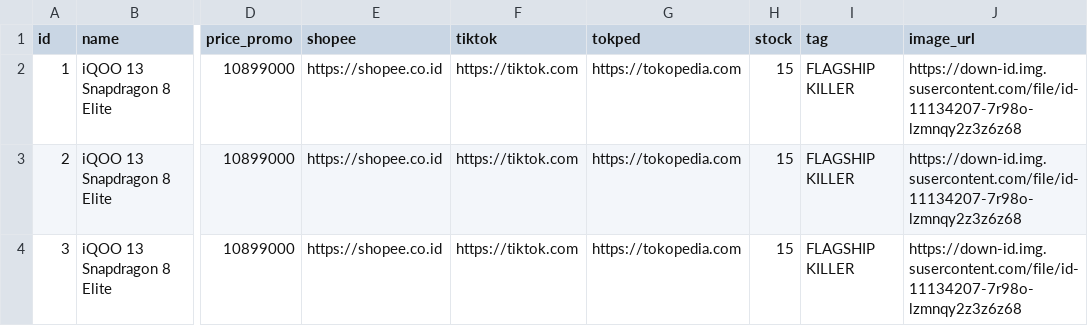
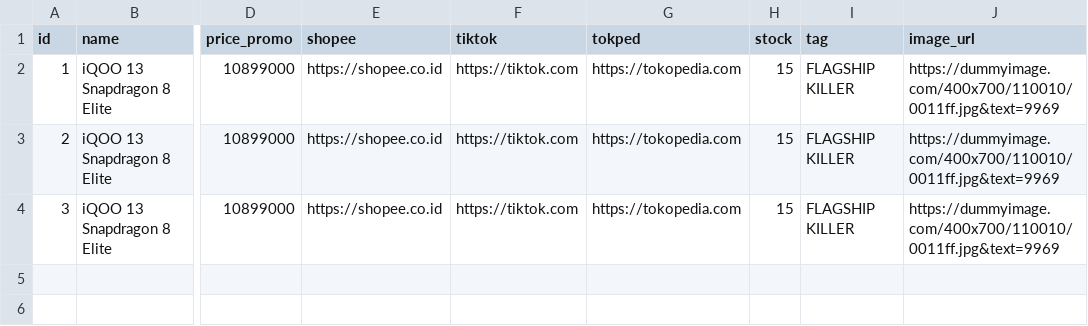
Before and after one commit to Dikrifm/DEV00, a CSV file: pro3.csv, drawn as a sheet; only a part is shown, gaps mark what is left out; the diff names each change by its address in the sheet, - before the commit and + after, or states it on an @@ line.

Commit message:
Update pro3.csv

```diff
--- a/pro3.csv
+++ b/pro3.csv
-J2:J4 (image_url): https://down-id.img.susercontent.com/file/id-11134207-7r98o-lzmnqy2z3z6z68
+J2:J4 (image_url): https://dummyimage.com/400x700/110010/0011ff.jpg&text=9969
```
